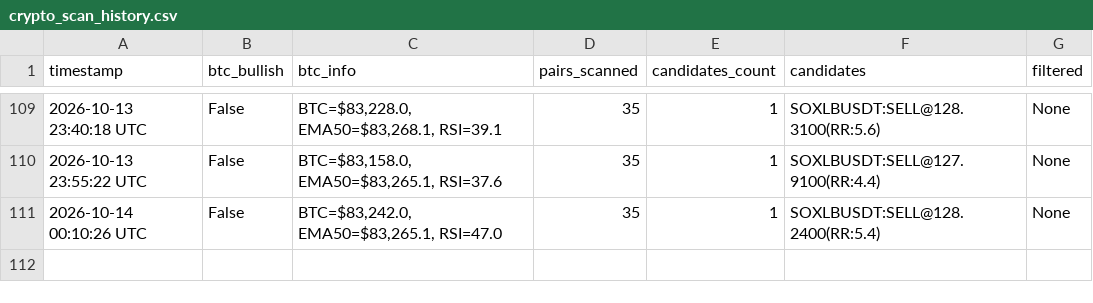
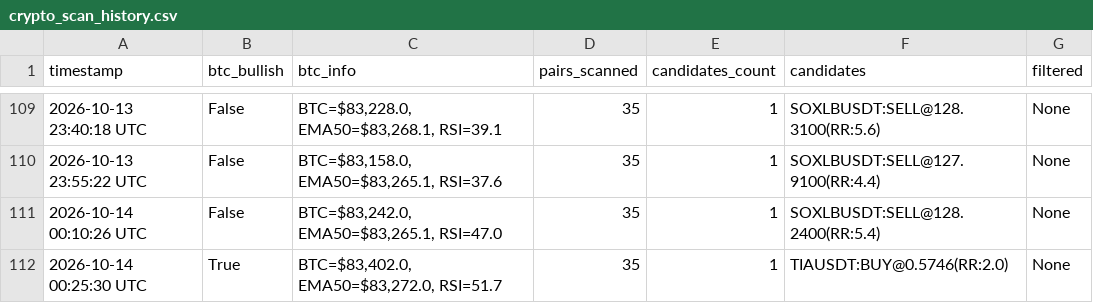
Before and after one commit to thokfoot/crypto-orderblock-bot, a CSV file: data/crypto_scan_history.csv, drawn as a sheet; only a part is shown, gaps mark what is left out; the diff names each change by its address in the sheet, - before the commit and + after, or states it on an @@ line.

```diff
--- a/data/crypto_scan_history.csv
+++ b/data/crypto_scan_history.csv
+row 112: 2026-10-14 00:25:30 UTC | True | BTC=$83,402.0, EMA50=$83,272.0, RSI=51.7 | 35 | 1 | TIAUSDT:BUY@0.5746(RR:2.0) | None
```
Also changed, not shown: 2 other files.
